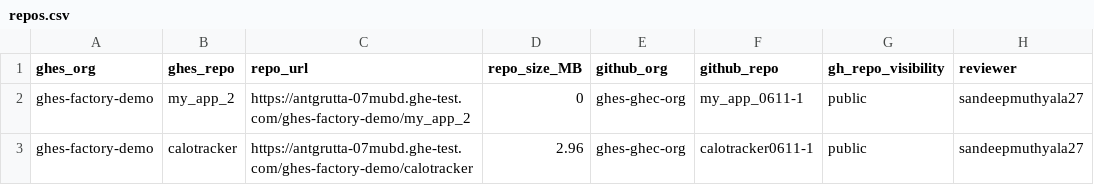
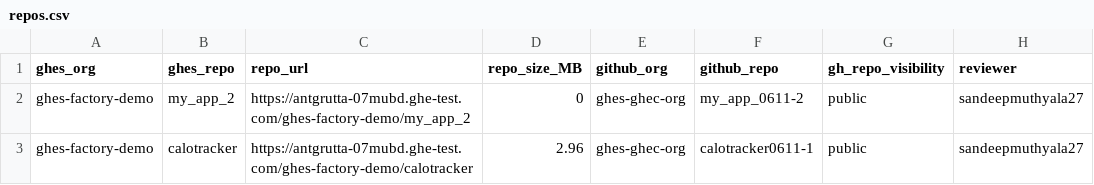
Before and after one commit to sandeepmuthyala27/ghesdemo-gh, a CSV file: repos.csv, drawn as a sheet.

Commit message:
Update repos.csv

```diff
--- a/repos.csv
+++ b/repos.csv
@@ -1,3 +1,3 @@
 ghes_org,ghes_repo,repo_url,repo_size_MB,github_org,github_repo,gh_repo_visibility,reviewer
-ghes-factory-demo,my_app_2,https://antgrutta-07mubd.ghe-test.com/ghes-factory-demo/my_app_2,0,ghes-ghec-org,my_app_0611-1,public,sandeepmuthyala27
+ghes-factory-demo,my_app_2,https://antgrutta-07mubd.ghe-test.com/ghes-factory-demo/my_app_2,0,ghes-ghec-org,my_app_0611-2,public,sandeepmuthyala27
 ghes-factory-demo,calotracker,https://antgrutta-07mubd.ghe-test.com/ghes-factory-demo/calotracker,2.96,ghes-ghec-org,calotracker0611-1,public,sandeepmuthyala27
```
